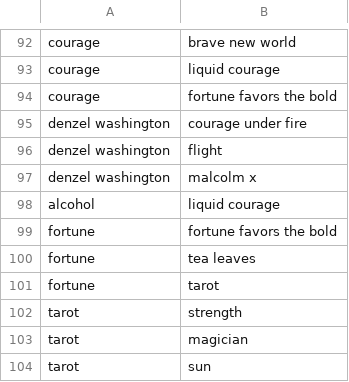
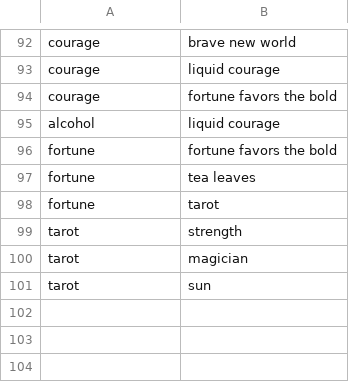
Before and after one commit to alexirpan/collage-prototype, a CSV file: Layout/Edges.csv, drawn as a sheet; only a part is shown, gaps mark what is left out.

```diff
--- a/Layout/Edges.csv
+++ b/Layout/Edges.csv
@@ -94,5 +94,2 @@ courage,liquid courage
 courage,fortune favors the bold
-denzel washington,courage under fire
-denzel washington,flight
-denzel washington,malcolm x
 alcohol,liquid courage
```
Also changed, not shown: Layout/Nodes.csv, 1 other file.
